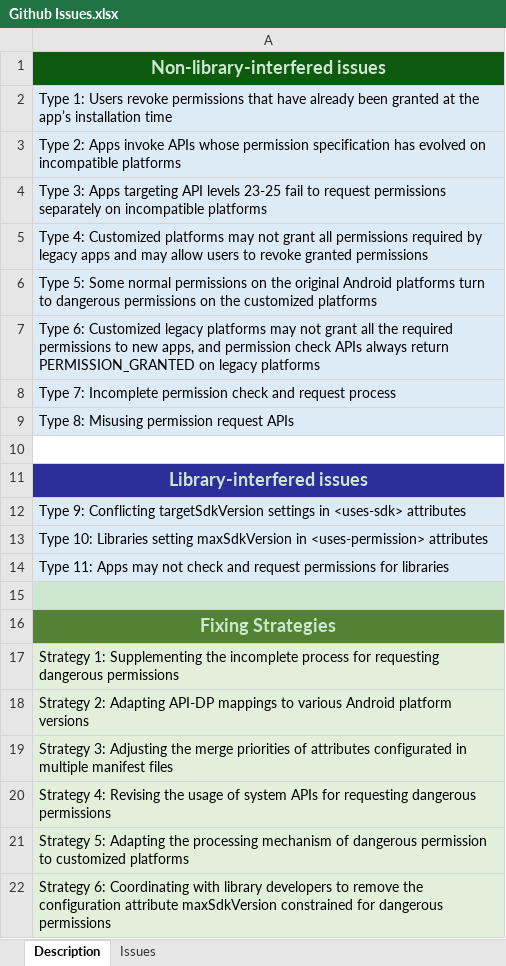
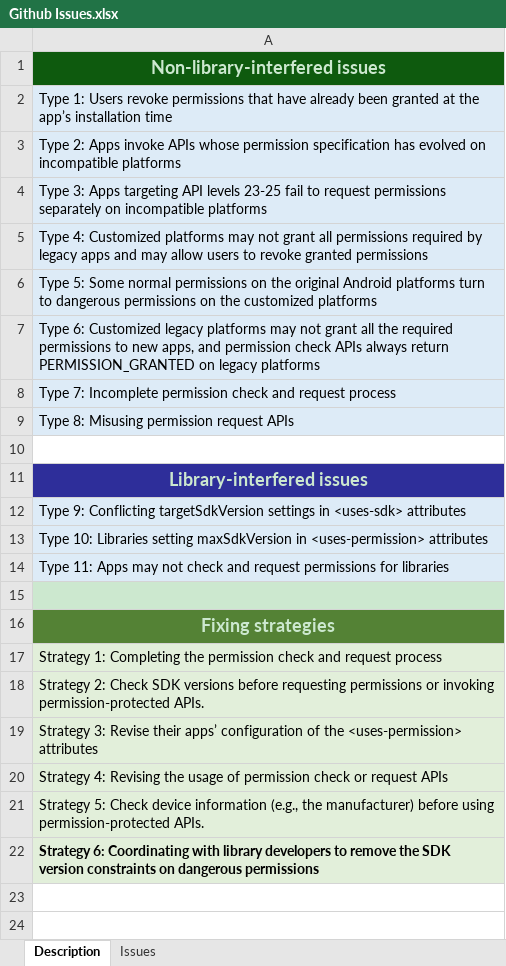
Before and after one commit to ARP-issues/ARP-issues.github.io, an Excel workbook: Github Issues.xlsx, sheet Description, drawn as a sheet; values as stored, in another font and other column widths than the file's, no borders; the diff names each change by its address in the sheet, - before the commit and + after, or states it on an @@ line.

```diff
--- a/Github Issues.xlsx (sheet Description)
+++ b/Github Issues.xlsx (sheet Description)
-A16: Fixing Strategies
+A16: Fixing strategies
-A17: Strategy 1: Supplementing the incomplete process for requesting dangerous permissions
+A17: Strategy 1: Completing the permission check and request process
-A18: Strategy 2: Adapting API-DP mappings to various Android platform versions
+A18: Strategy 2: Check SDK versions before requesting permissions or invoking permission-protected APIs.
-A19: Strategy 3: Adjusting the merge priorities of attributes configurated in multiple manifest files
+A19: Strategy 3: Revise their apps’ configuration of the <uses-permission> attributes
-A20: …usage of system APIs for requesting dangerous permissions
+A20: …usage of permission check or request APIs
-A21: Strategy 5: Adapting the processing mechanism of dangerous permission to customized platforms
+A21: Strategy 5: Check device information (e.g., the manufacturer) before using permission-protected APIs.
-A22: …remove the configuration attribute maxSdkVersion constrained for dangerous permissions
+A22: …remove the SDK version constraints on dangerous permissions
-A22 bold: off
+A22 bold: on
```
Also changed, not shown: sheet Issues, 1 other file.
